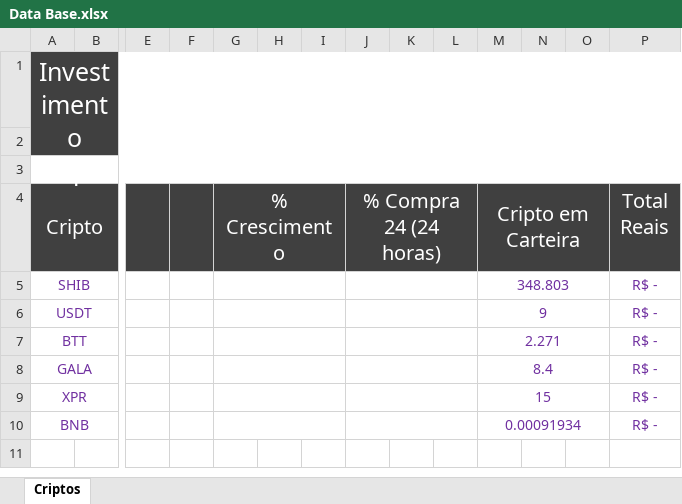
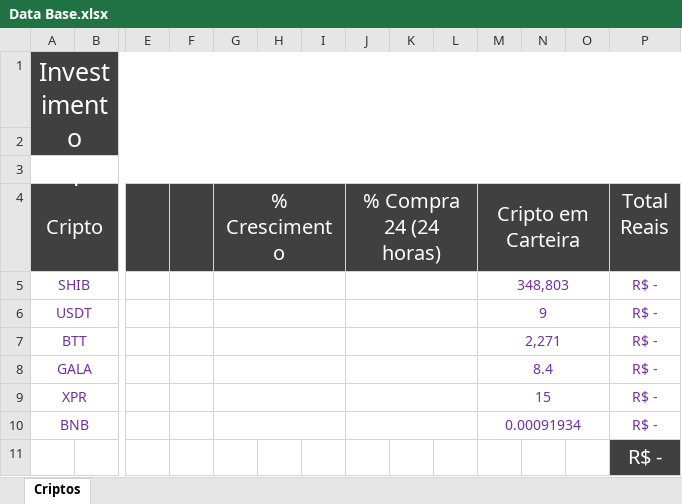
Before and after one commit to GeovaniTech/Automation_Price_of_Cryptocurrencies, an Excel workbook: Data Base.xlsx, sheet Criptos, drawn as a sheet; only a part is shown, gaps mark what is left out; long unchanged cells end in …; values as stored, in another font and other column widths than the file's, no borders; rows hold the shown columns only; the diff names each change by its address in the sheet, - before the commit and + after, or states it on an @@ line.

```diff
--- a/Data Base.xlsx (sheet Criptos)
+++ b/Data Base.xlsx (sheet Criptos)
-M5 (Cripto em Carteira): 348.803
+M5 (Cripto em Carteira): 348,803
-M7 (Cripto em Carteira): 2.271
+M7 (Cripto em Carteira): 2,271
+row 11:  |  |  |  |  |  |  |  |  |  |  |  |  | R$ -
```
Also changed, not shown: 1 other file.
